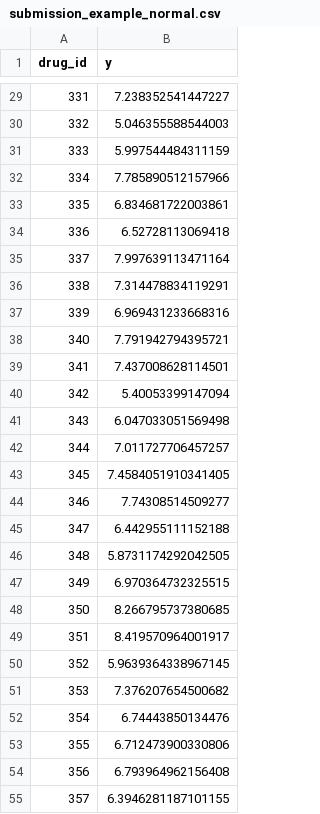
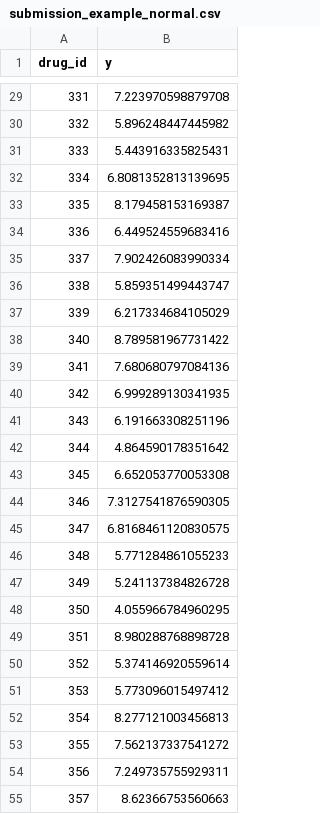
Before and after one commit to pablo-mas/ChallengePSL, a CSV file: data/CHRM2/submission_example_normal.csv, drawn as a sheet; only a part is shown, gaps mark what is left out; the diff covers the shown part only.

```diff
--- a/data/CHRM2/submission_example_normal.csv
+++ b/data/CHRM2/submission_example_normal.csv
@@ -29,27 +29,27 @@ drug_id,y
-331,7.238352541447227
-332,5.046355588544003
-333,5.997544484311159
-334,7.785890512157966
-335,6.834681722003861
-336,6.52728113069418
-337,7.997639113471164
-338,7.314478834119291
-339,6.969431233668316
-340,7.791942794395721
-341,7.437008628114501
-342,5.40053399147094
-343,6.047033051569498
-344,7.011727706457257
-345,7.4584051910341405
-346,7.74308514509277
-347,6.442955111152188
-348,5.8731174292042505
-349,6.970364732325515
-350,8.266795737380685
-351,8.419570964001917
-352,5.9639364338967145
-353,7.376207654500682
-354,6.74443850134476
-355,6.712473900330806
-356,6.793964962156408
-357,6.3946281187101155
+331,7.223970598879708
+332,5.896248447445982
+333,5.443916335825431
+334,6.8081352813139695
+335,8.179458153169387
+336,6.449524559683416
+337,7.902426083990334
+338,5.859351499443747
+339,6.217334684105029
+340,8.789581967731422
+341,7.680680797084136
+342,6.999289130341935
+343,6.191663308251196
+344,4.864590178351642
+345,6.652053770053308
+346,7.3127541876590305
+347,6.8168461120830575
+348,5.771284861055233
+349,5.241137384826728
+350,4.055966784960295
+351,8.980288768898728
+352,5.374146920559614
+353,5.773096015497412
+354,8.277121003456813
+355,7.562137337541272
+356,7.249735755929311
+357,8.62366753560663
```
Also changed, not shown: 104 edited cells elsewhere in this file, data/CTSL/submission_example_normal.csv, data/CTSL/submission_example_uniform.csv, 6 other files.
